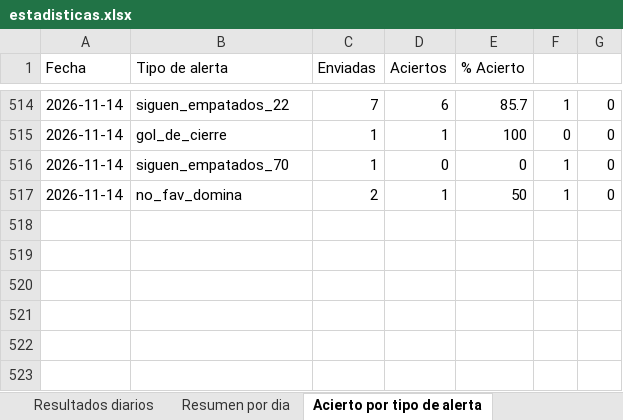
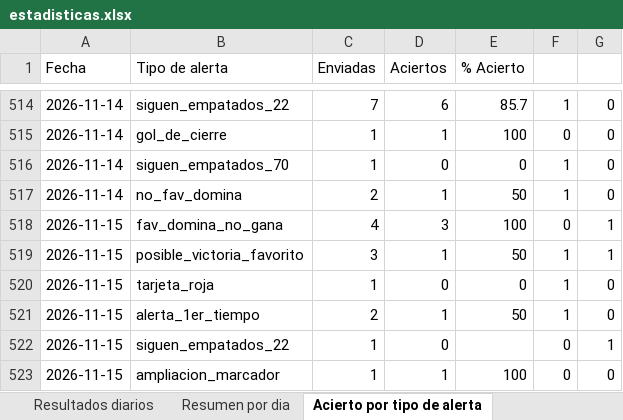
Before and after one commit to erikolivo/Mimoexcel, an Excel workbook: data/estadisticas.xlsx, sheet Acierto por tipo de alerta, drawn as a sheet; only a part is shown, gaps mark what is left out; values as stored, in another font and other column widths than the file's, no borders; the diff names each change by its address in the sheet, - before the commit and + after, or states it on an @@ line.

```diff
--- a/data/estadisticas.xlsx (sheet Acierto por tipo de alerta)
+++ b/data/estadisticas.xlsx (sheet Acierto por tipo de alerta)
+row 518: 2026-11-15 | fav_domina_no_gana | 4 | 3 | 100 | 0 | 1
+row 519: 2026-11-15 | posible_victoria_favorito | 3 | 1 | 50 | 1 | 1
+row 520: 2026-11-15 | tarjeta_roja | 1 | 0 | 0 | 1 | 0
+row 521: 2026-11-15 | alerta_1er_tiempo | 2 | 1 | 50 | 1 | 0
+row 522: 2026-11-15 | siguen_empatados_22 | 1 | 0 |  | 0 | 1
+row 523: 2026-11-15 | ampliacion_marcador | 1 | 1 | 100 | 0 | 0
```
Also changed, not shown: sheet Resultados diarios, sheet Resumen por dia, 8 other files.
